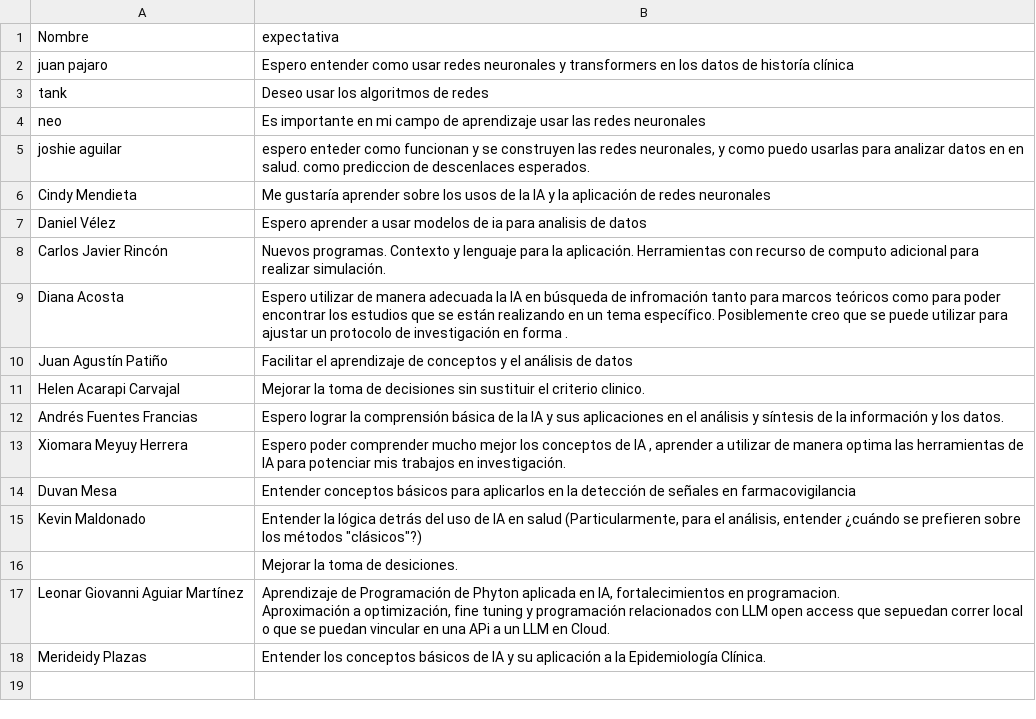
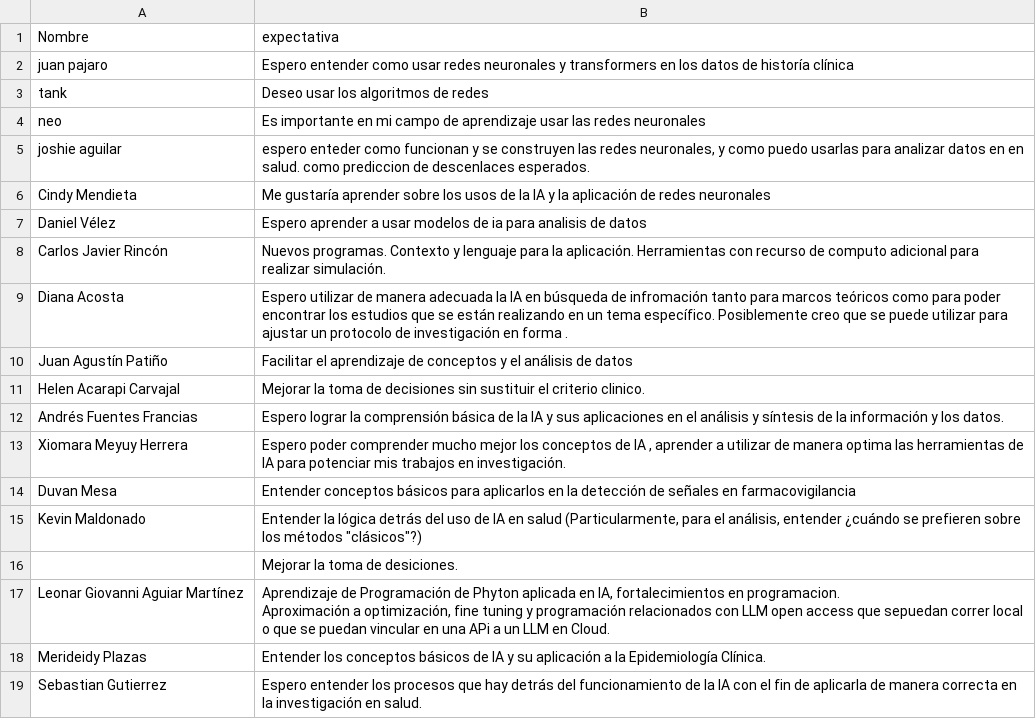
Before and after one commit to Maestria-EPI-Clinica/nube-ejercicio-1-sagutierrezr, a CSV file: expectativas.csv, drawn as a sheet; the diff names each change by its address in the sheet, - before the commit and + after, or states it on an @@ line.

Commit message:
Update expectativas.csv

```diff
--- a/expectativas.csv
+++ b/expectativas.csv
+row 19: Sebastian Gutierrez | Espero entender los procesos que hay detrás del funcionamiento de la IA con el fin de aplicarla de manera correcta en la investigación en salud.
```
